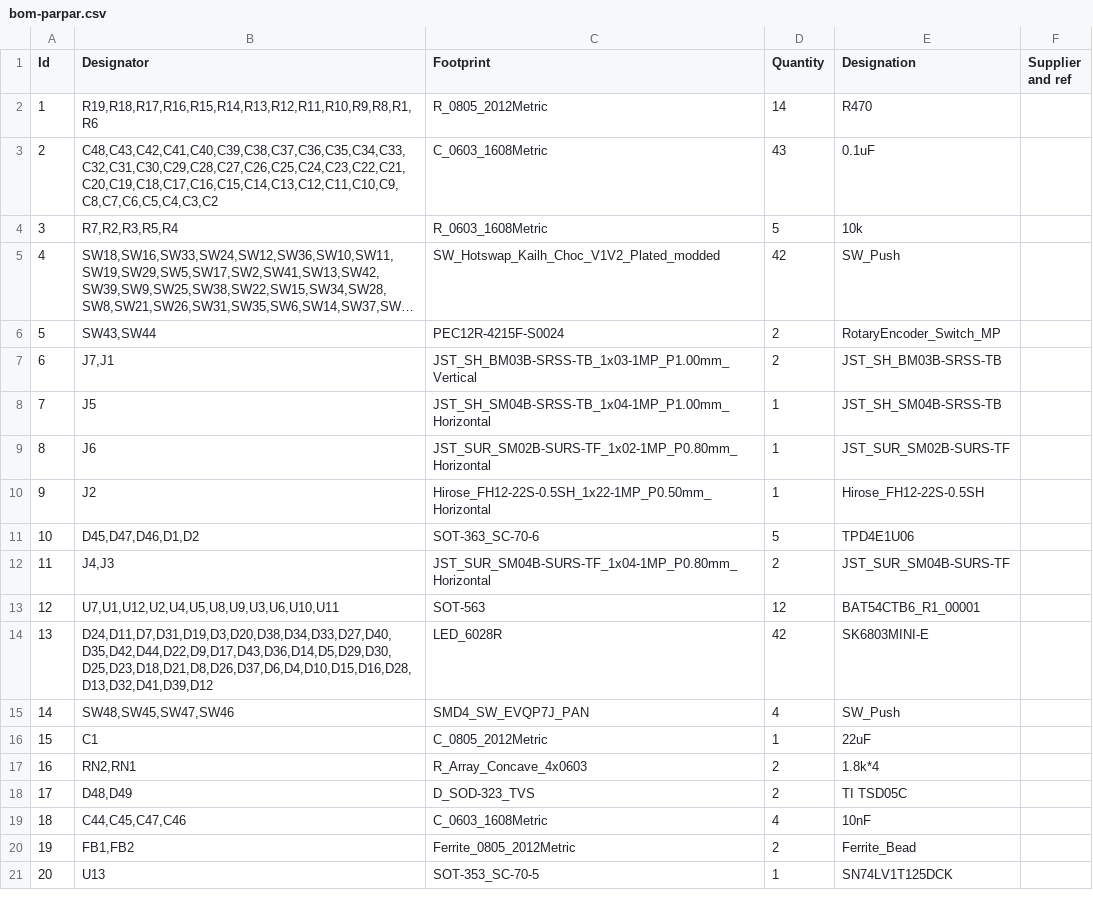
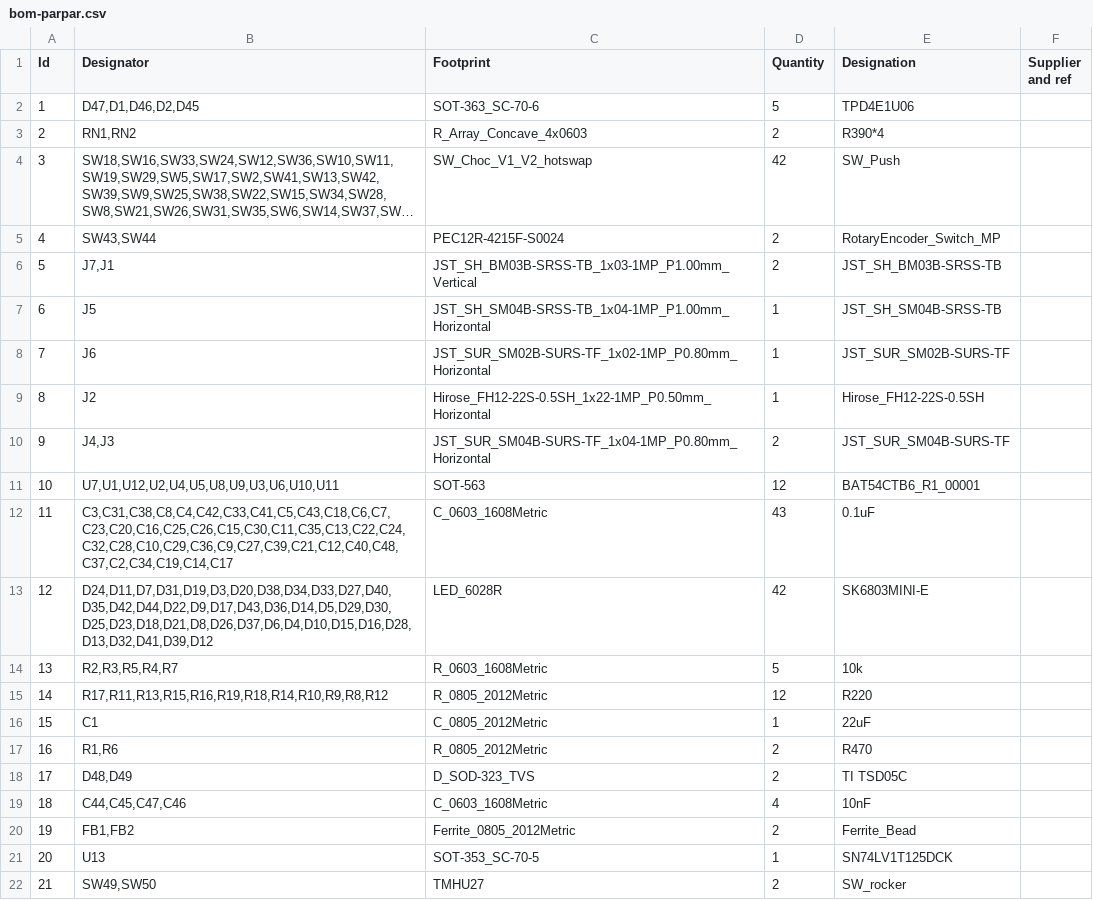
Before and after one commit to coquette-keyboard/pcb-parpar, a CSV file: bom-parpar.csv, drawn as a sheet; long unchanged cells end in …; removed rows and columns are numbered as before the commit, all else as after; the diff names each change by its address in the sheet, - before the commit and + after, or states it on an @@ line.

```diff
--- a/bom-parpar.csv
+++ b/bom-parpar.csv
-row 2: 1 | R19,R18,R17,R16,R15,R14,R13,R12,R11,R10,R9,R8,R1,R6 | R_0805_2012Metric | 14 | R470
-row 3: 2 | C48,C43,C42,C41,C40,C39,C38,C37,C36,C35,C34,C33,C32,C31,C30,C29,C28,C27,C26,C25,C24,C23,C22,C21,C20,C19,C18,C17,C16,C15,C14,C13,C12,C11,C10,C9,C8,C7,C6,C5,C4,C3,C2 | C_0603_1608Metric | 43 | 0.1uF
-row 4: 3 | R7,R2,R3,R5,R4 | R_0603_1608Metric | 5 | 10k
+row 2: 1 | D47,D1,D46,D2,D45 | SOT-363_SC-70-6 | 5 | TPD4E1U06
+row 3: 2 | RN1,RN2 | R_Array_Concave_4x0603 | 2 | R390*4
@@ column A (Id) renumbered between rows 4 and 13 @@
-C4 (Footprint): SW_Hotswap_Kailh_Choc_V1V2_Plated_modded
+C4 (Footprint): SW_Choc_V1_V2_hotswap
-row 11: 10 | D45,D47,D46,D1,D2 | SOT-363_SC-70-6 | 5 | TPD4E1U06
+row 12: 11 | C3,C31,C38,C8,C4,C42,C33,C41,C5,C43,C18,C6,C7,C23,C20,C16,C25,C26,C15,C30,C11,C35,C13,C22,C24,C32,C28,C10,C29,C36,C9,C27,C39,C21,C12,C40,C48,C37,C2,C34,C19,C14,C17 | C_0603_1608Metric | 43 | 0.1uF
-row 15: 14 | SW48,SW45,SW47,SW46 | SMD4_SW_EVQP7J_PAN | 4 | SW_Push
+row 14: 13 | R2,R3,R5,R4,R7 | R_0603_1608Metric | 5 | 10k
+row 15: 14 | R17,R11,R13,R15,R16,R19,R18,R14,R10,R9,R8,R12 | R_0805_2012Metric | 12 | R220
-row 17: 16 | RN2,RN1 | R_Array_Concave_4x0603 | 2 | 1.8k*4
+row 17: 16 | R1,R6 | R_0805_2012Metric | 2 | R470
+row 22: 21 | SW49,SW50 | TMHU27 | 2 | SW_rocker
```
Also changed, not shown: 28 other files.
